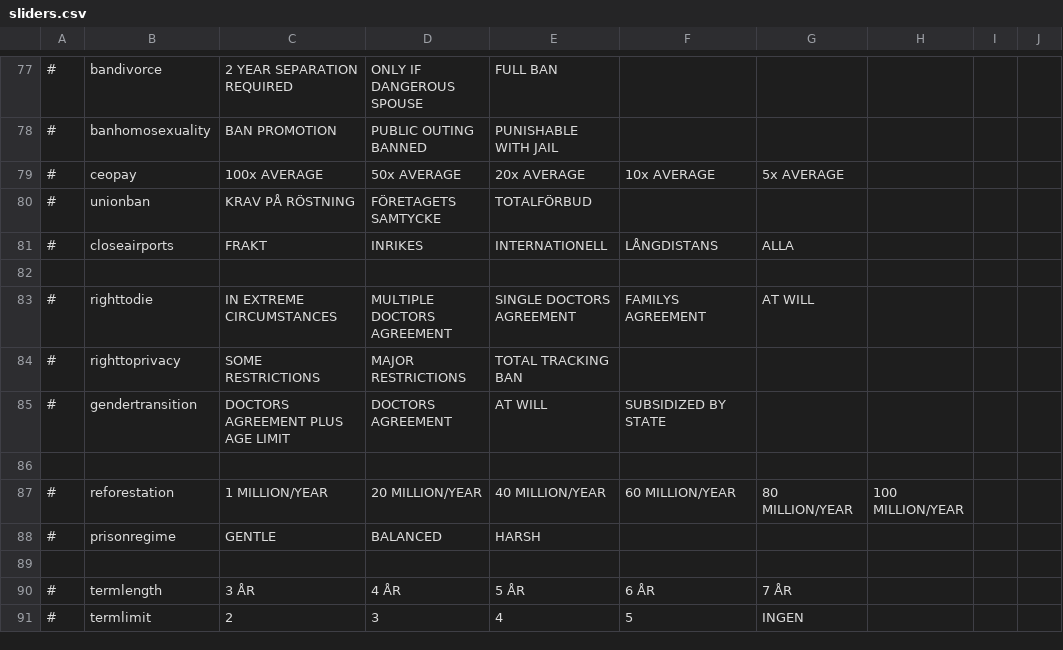
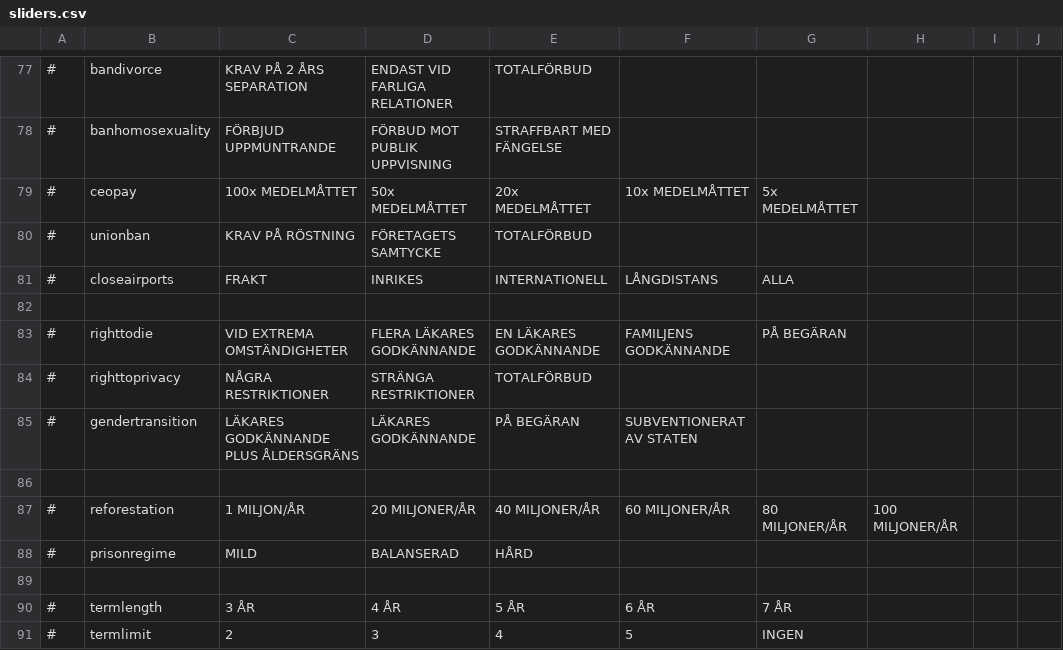
Before and after one commit to Elvispen03/D4-Overhaul-Expansion, a CSV file: translations/Swedish/sliders.csv, drawn as a sheet; only a part is shown, gaps mark what is left out; the diff covers the shown part only; the diff names each change by its address in the sheet, - before the commit and + after, or states it on an @@ line.

```diff
--- a/translations/Swedish/sliders.csv
+++ b/translations/Swedish/sliders.csv
-C77: 2 YEAR SEPARATION REQUIRED
+C77: KRAV PÅ 2 ÅRS SEPARATION
-D77: ONLY IF DANGEROUS SPOUSE
+D77: ENDAST VID FARLIGA RELATIONER
-E77: FULL BAN
+E77: TOTALFÖRBUD
-C78: BAN PROMOTION
+C78: FÖRBJUD UPPMUNTRANDE
-D78: PUBLIC OUTING BANNED
+D78: FÖRBUD MOT PUBLIK UPPVISNING
-E78: PUNISHABLE WITH JAIL
+E78: STRAFFBART MED FÄNGELSE
-C79: 100x AVERAGE
+C79: 100x MEDELMÅTTET
-D79: 50x AVERAGE
+D79: 50x MEDELMÅTTET
-E79: 20x AVERAGE
+E79: 20x MEDELMÅTTET
-F79: 10x AVERAGE
+F79: 10x MEDELMÅTTET
-G79: 5x AVERAGE
+G79: 5x MEDELMÅTTET
-C83: IN EXTREME CIRCUMSTANCES
+C83: VID EXTREMA OMSTÄNDIGHETER
-D83: MULTIPLE DOCTORS AGREEMENT
+D83: FLERA LÄKARES GODKÄNNANDE
-E83: SINGLE DOCTORS AGREEMENT
+E83: EN LÄKARES GODKÄNNANDE
-F83: FAMILYS AGREEMENT
+F83: FAMILJENS GODKÄNNANDE
-G83: AT WILL
+G83: PÅ BEGÄRAN
-C84: SOME RESTRICTIONS
+C84: NÅGRA RESTRIKTIONER
-D84: MAJOR RESTRICTIONS
+D84: STRÄNGA RESTRIKTIONER
-E84: TOTAL TRACKING BAN
+E84: TOTALFÖRBUD
-C85: DOCTORS AGREEMENT PLUS AGE LIMIT
+C85: LÄKARES GODKÄNNANDE PLUS ÅLDERSGRÄNS
-D85: DOCTORS AGREEMENT
+D85: LÄKARES GODKÄNNANDE
-E85: AT WILL
+E85: PÅ BEGÄRAN
-F85: SUBSIDIZED BY STATE
+F85: SUBVENTIONERAT AV STATEN
-C87: 1 MILLION/YEAR
+C87: 1 MILJON/ÅR
-D87: 20 MILLION/YEAR
+D87: 20 MILJONER/ÅR
-E87: 40 MILLION/YEAR
+E87: 40 MILJONER/ÅR
-F87: 60 MILLION/YEAR
+F87: 60 MILJONER/ÅR
-G87: 80 MILLION/YEAR
+G87: 80 MILJONER/ÅR
-H87: 100 MILLION/YEAR
+H87: 100 MILJONER/ÅR
-C88: GENTLE
+C88: MILD
-D88: BALANCED
+D88: BALANSERAD
-E88: HARSH
+E88: HÅRD
```
Also changed, not shown: 85 edited cells elsewhere in this file.
